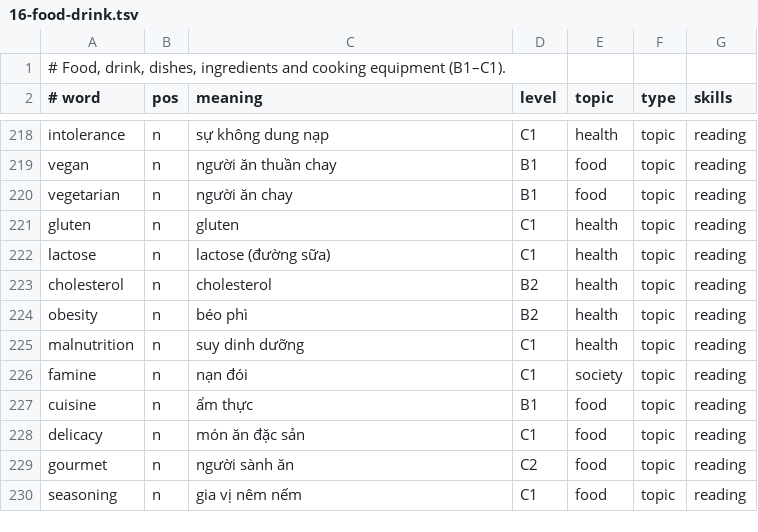
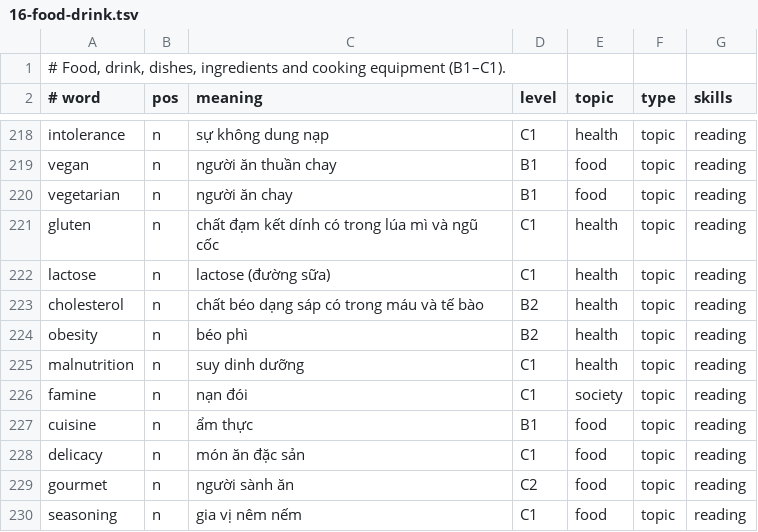
Before and after one commit to coderunknow/Chuyen-Anh, a TSV file: data/vocab-seed/16-food-drink.tsv, drawn as a sheet; only a part is shown, gaps mark what is left out.

```diff
--- a/data/vocab-seed/16-food-drink.tsv
+++ b/data/vocab-seed/16-food-drink.tsv
@@ -220,5 +220,5 @@ vegan	n	người ăn thuần chay	B1	food	topic	reading
 vegetarian	n	người ăn chay	B1	food	topic	reading
-gluten	n	gluten	C1	health	topic	reading
+gluten	n	chất đạm kết dính có trong lúa mì và ngũ cốc	C1	health	topic	reading
 lactose	n	lactose (đường sữa)	C1	health	topic	reading
-cholesterol	n	cholesterol	B2	health	topic	reading
+cholesterol	n	chất béo dạng sáp có trong máu và tế bào	B2	health	topic	reading
 obesity	n	béo phì	B2	health	topic	reading
```
Also changed, not shown: data/vocab-seed/14-nature-animals.tsv, 47 other files.
